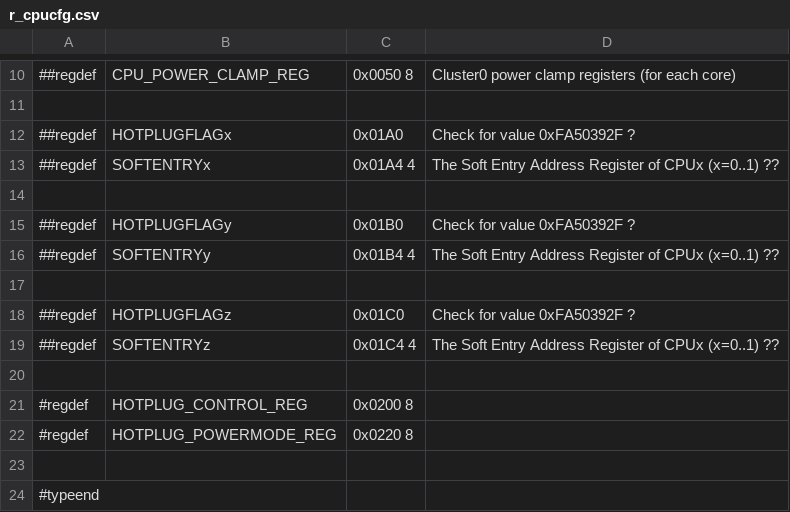
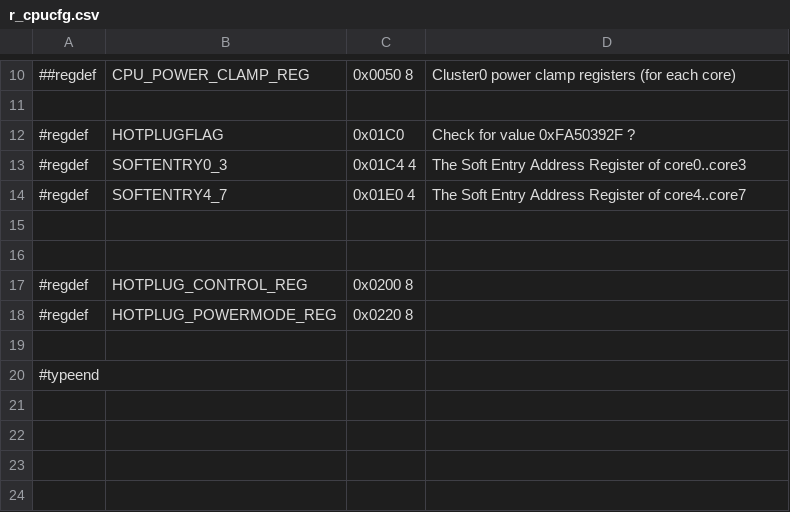
Before and after one commit to ua1arn/hftrx, a CSV file: tools/genregdefs/aw_a733/r_cpucfg.csv, drawn as a sheet; only a part is shown, gaps mark what is left out.

```diff
--- a/tools/genregdefs/aw_a733/r_cpucfg.csv
+++ b/tools/genregdefs/aw_a733/r_cpucfg.csv
@@ -11,10 +11,6 @@
 
-##regdef; HOTPLUGFLAGx; 0x01A0; Check for value 0xFA50392F ?
-##regdef; SOFTENTRYx; 0x01A4 4; The Soft Entry Address Register of CPUx (x=0..1) ??
+#regdef; HOTPLUGFLAG; 0x01C0; Check for value 0xFA50392F ?
+#regdef; SOFTENTRY0_3; 0x01C4 4; The Soft Entry Address Register of core0..core3
+#regdef; SOFTENTRY4_7; 0x01E0 4; The Soft Entry Address Register of core4..core7
 
-##regdef; HOTPLUGFLAGy; 0x01B0; Check for value 0xFA50392F ?
-##regdef; SOFTENTRYy; 0x01B4 4; The Soft Entry Address Register of CPUx (x=0..1) ??
-
-##regdef; HOTPLUGFLAGz; 0x01C0; Check for value 0xFA50392F ?
-##regdef; SOFTENTRYz; 0x01C4 4; The Soft Entry Address Register of CPUx (x=0..1) ??
 
```
Also changed, not shown: 3 other files.
